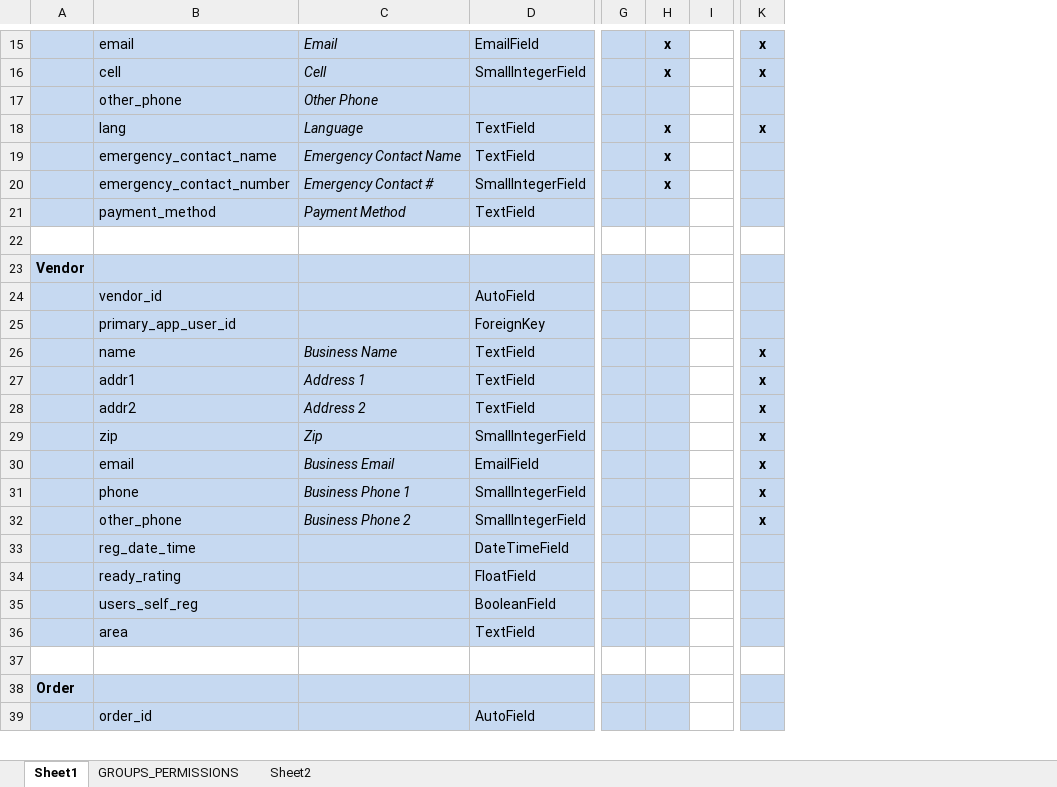
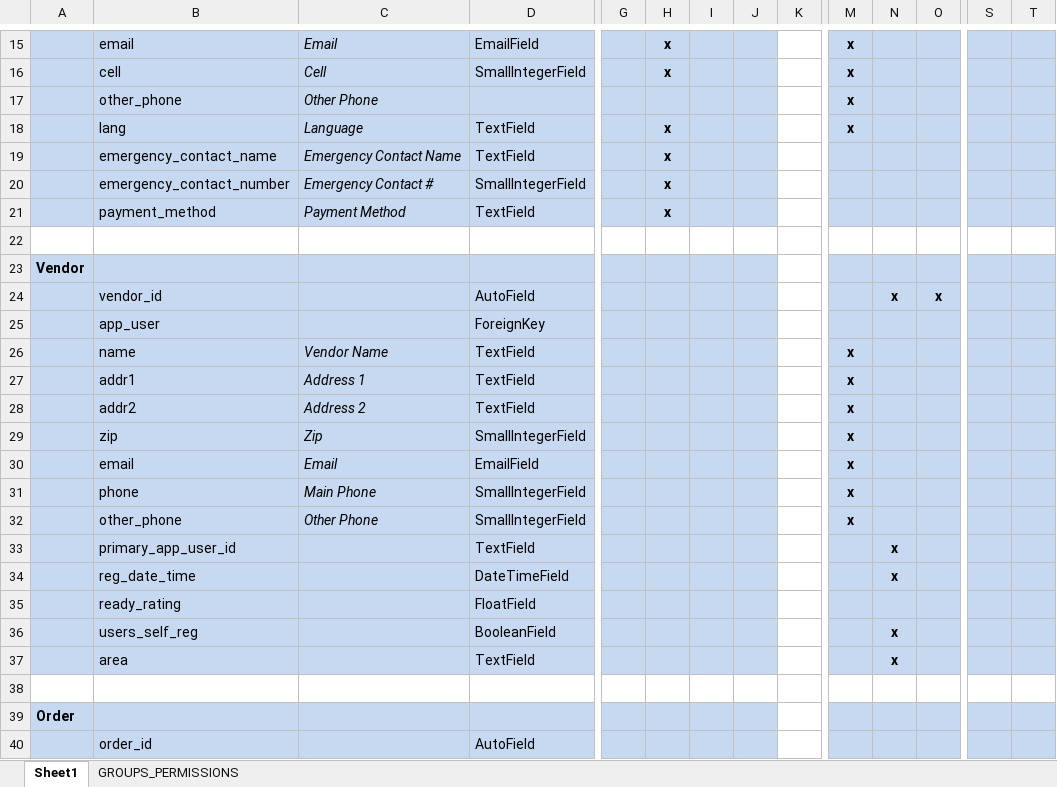
Before and after one commit to sethc23/aporo, an Excel workbook: __PROJECT DOCS__/Project Models.xlsx, sheet Sheet1, drawn as a sheet; only a part is shown, gaps mark what is left out; values as stored, in another font and other column widths than the file's, no borders; addresses are those after the commit; rows hold the shown columns only; the diff covers the shown part only; the diff names each change by its address in the sheet, - before the commit and + after, or states it on an @@ line.

```diff
--- a/__PROJECT DOCS__/Project Models.xlsx (sheet Sheet1)
+++ b/__PROJECT DOCS__/Project Models.xlsx (sheet Sheet1)
-sheet tab: Sheet2
+column I, empty
+column J, empty
+column N, row 24: x; rows 34-37: x |  | x | x
+column O, row 24: x
+column S, empty
+column T, empty
-M17: (empty)
+M17: x
-H21: (empty)
+H21: x
-B25: primary_app_user_id
+B25: app_user
-C26: Business Name
+C26: Vendor Name
-C30: Business Email
+C30: Email
-C31: Business Phone 1
+C31: Main Phone
-C32: Business Phone 2
+C32: Other Phone
+row 33:  | primary_app_user_id |  | TextField |  |  |  |  |  |  | x
```
Also changed, not shown: 1 added row, 12 removed rows, 18 edited cells and cell formats elsewhere in this sheet, 17 other files.
